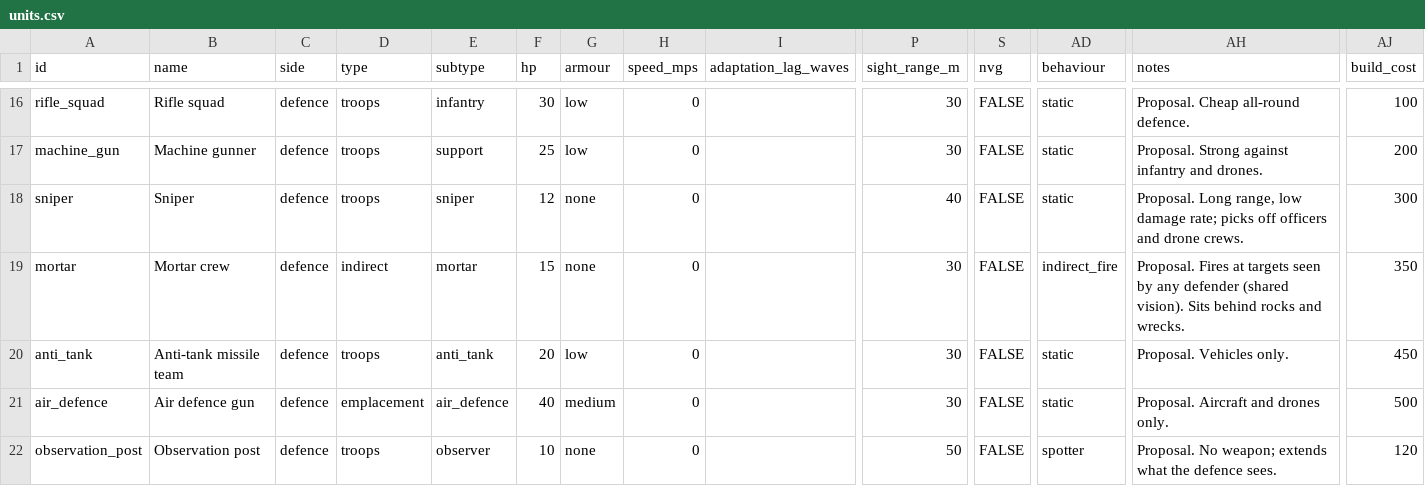
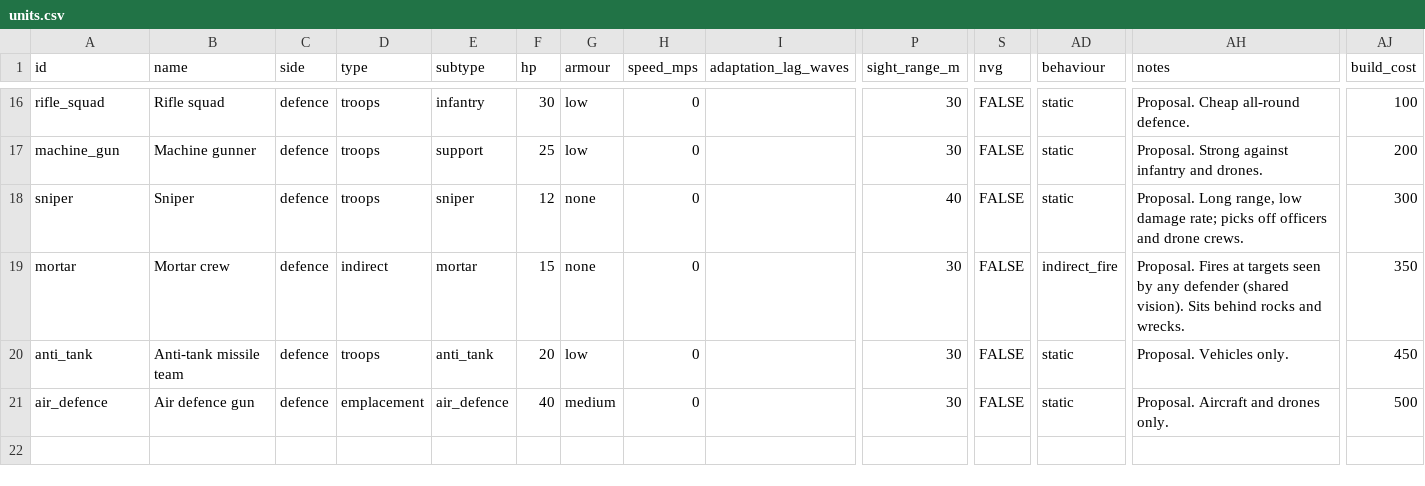
Before and after one commit to yaron1mo/treeline, a CSV file: unity/Assets/Data/units.csv, drawn as a sheet; only a part is shown, gaps mark what is left out; rows hold the shown columns only; the diff names each change by its address in the sheet, - before the commit and + after, or states it on an @@ line.

```diff
--- a/unity/Assets/Data/units.csv
+++ b/unity/Assets/Data/units.csv
-row 22: observation_post | Observation post | defence | troops | observer | 10 | none | 0 |  | 50 | FALSE | spotter | Proposal. No weapon; extends what the defence sees. | 120
```
Also changed, not shown: 2 other files.
